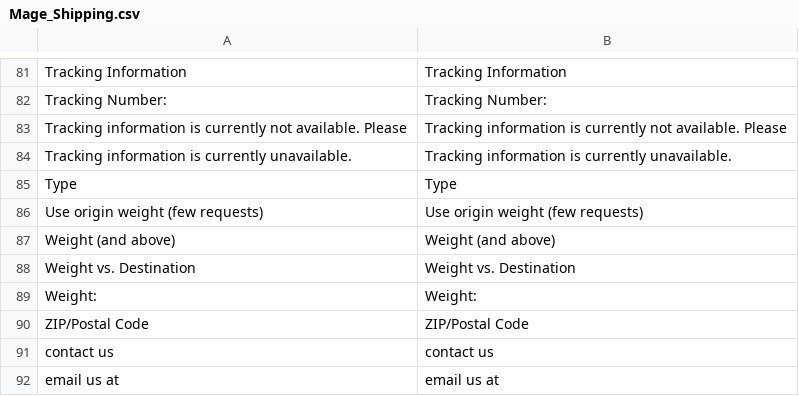
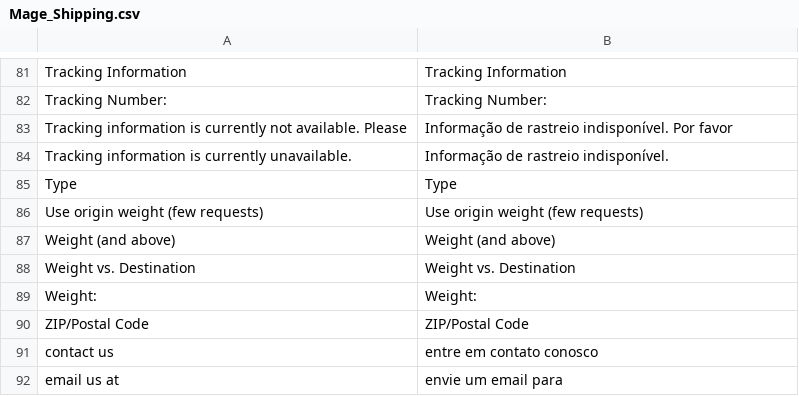
Before and after one commit to bommercatto/translations, a CSV file: locale/pt_BR/Mage_Shipping.csv, drawn as a sheet; only a part is shown, gaps mark what is left out.

Commit message:
up

```diff
--- a/locale/pt_BR/Mage_Shipping.csv
+++ b/locale/pt_BR/Mage_Shipping.csv
@@ -82,4 +82,4 @@
 "Tracking Number:","Tracking Number:"
-"Tracking information is currently not available. Please ","Tracking information is currently not available. Please "
-"Tracking information is currently unavailable.","Tracking information is currently unavailable."
+"Tracking information is currently not available. Please ","Informação de rastreio indisponível. Por favor "
+"Tracking information is currently unavailable.","Informação de rastreio indisponível."
 "Type","Type"
@@ -90,3 +90,3 @@
 "ZIP/Postal Code","ZIP/Postal Code"
-"contact us","contact us"
-"email us at ","email us at "
+"contact us","entre em contato conosco"
+"email us at ","envie um email para "
```
